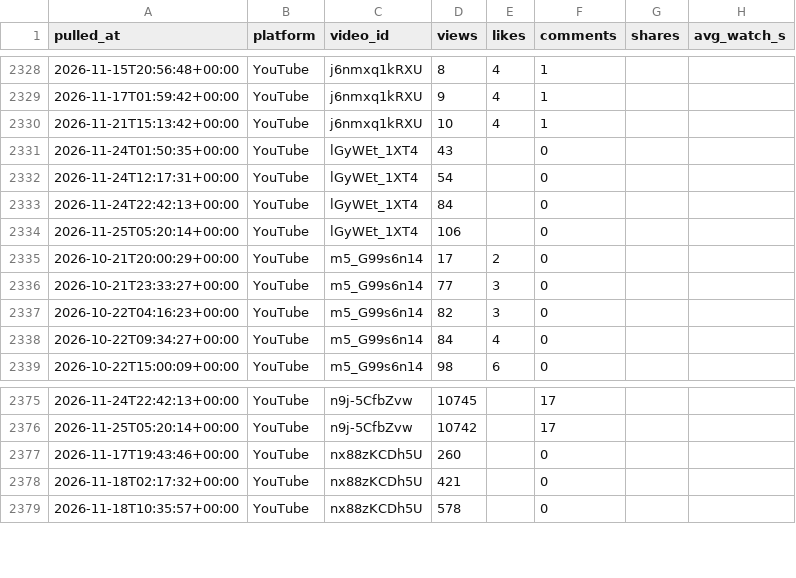
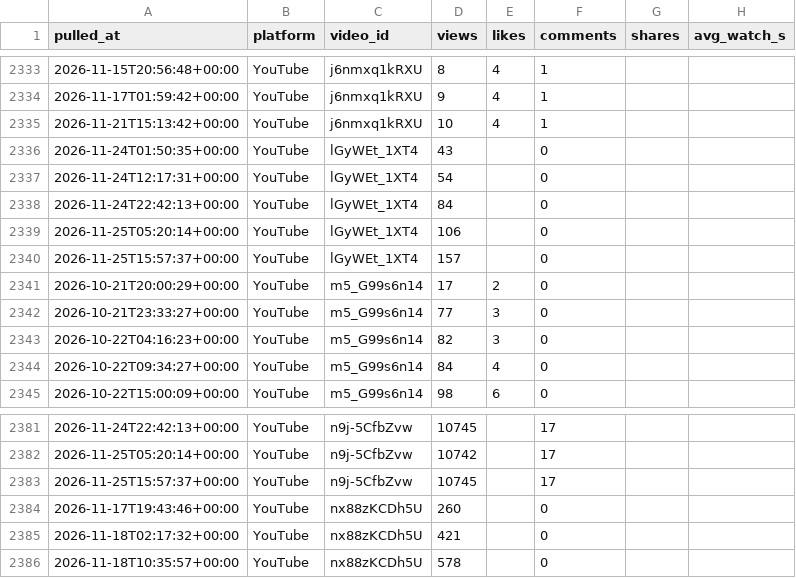
Before and after one commit to Akshay-ALLAM/mapfacto-studio, a CSV file: data/stats.csv, drawn as a sheet; only a part is shown, gaps mark what is left out; the diff covers the shown part only; the diff names each change by its address in the sheet, - before the commit and + after, or states it on an @@ line.

```diff
--- a/data/stats.csv
+++ b/data/stats.csv
+row 2340: 2026-11-25T15:57:37+00:00 | YouTube | lGyWEt_1XT4 | 157 |  | 0
+row 2383: 2026-11-25T15:57:37+00:00 | YouTube | n9j-5CfbZvw | 10745 |  | 17
```
Also changed, not shown: 5 added rows elsewhere in this file, data/pulls.csv, 1 other file.
